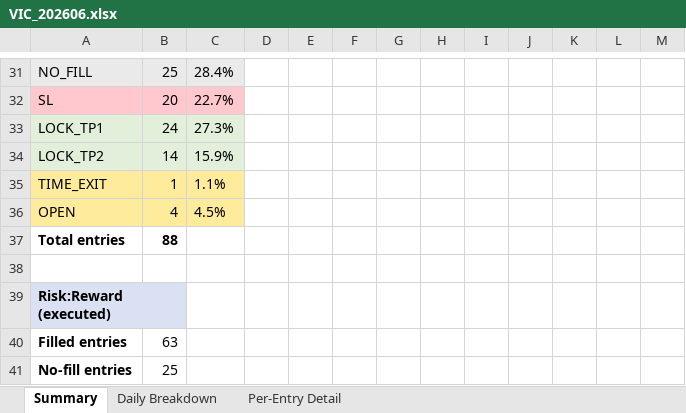
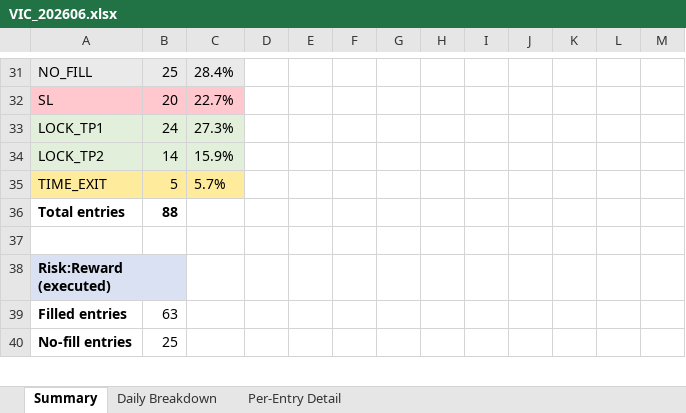
Before and after one commit to furqonajiy/gd-bt, an Excel workbook: reports/VIC_202606.xlsx, sheet Summary, drawn as a sheet; only a part is shown, gaps mark what is left out; values as stored, in another font and other column widths than the file's, no borders; the diff covers the shown part only; the diff names each change by its address in the sheet, - before the commit and + after, or states it on an @@ line.

```diff
--- a/reports/VIC_202606.xlsx (sheet Summary)
+++ b/reports/VIC_202606.xlsx (sheet Summary)
-B35: 1
+B35: 5
-C35: 1.1%
+C35: 5.7%
-row 36: OPEN | 4 | 4.5%
```
Also changed, not shown: 19 edited cells elsewhere in this sheet, sheet Per-Entry Detail, sheet Daily Breakdown, reports/SQZ6_202606.xlsx, 1 other file.
